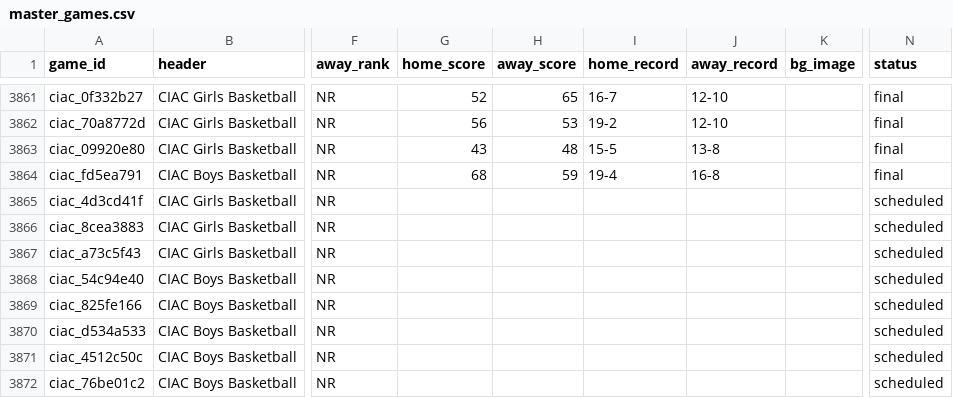
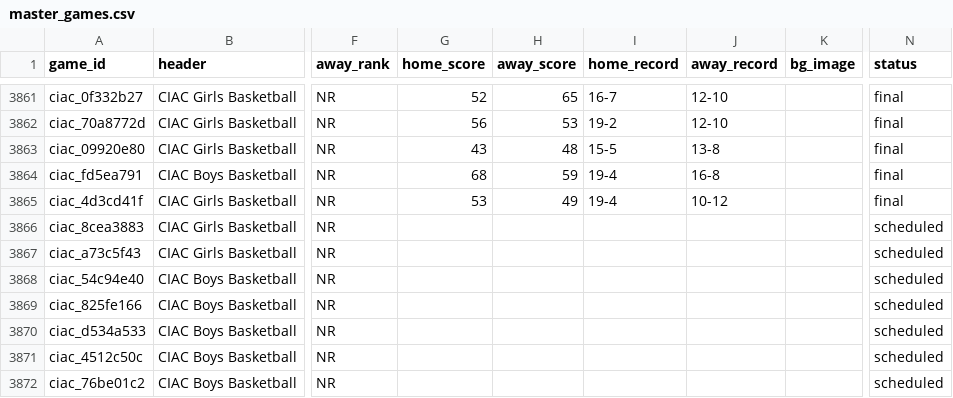
Before and after one commit to TheFriendlyStudent/AutoPR, a CSV file: docs/master_games.csv, drawn as a sheet; only a part is shown, gaps mark what is left out; the diff names each change by its address in the sheet, - before the commit and + after, or states it on an @@ line.

```diff
--- a/docs/master_games.csv
+++ b/docs/master_games.csv
-G3865 (home_score): (empty)
+G3865 (home_score): 53
-H3865 (away_score): (empty)
+H3865 (away_score): 49
-I3865 (home_record): (empty)
+I3865 (home_record): 19-4
-J3865 (away_record): (empty)
+J3865 (away_record): 10-12
-N3865 (status): scheduled
+N3865 (status): final
```
